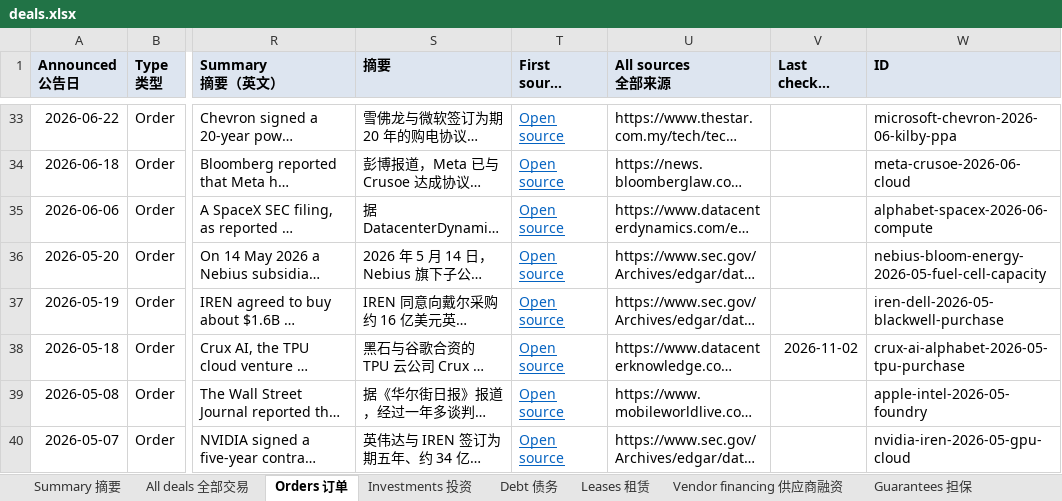
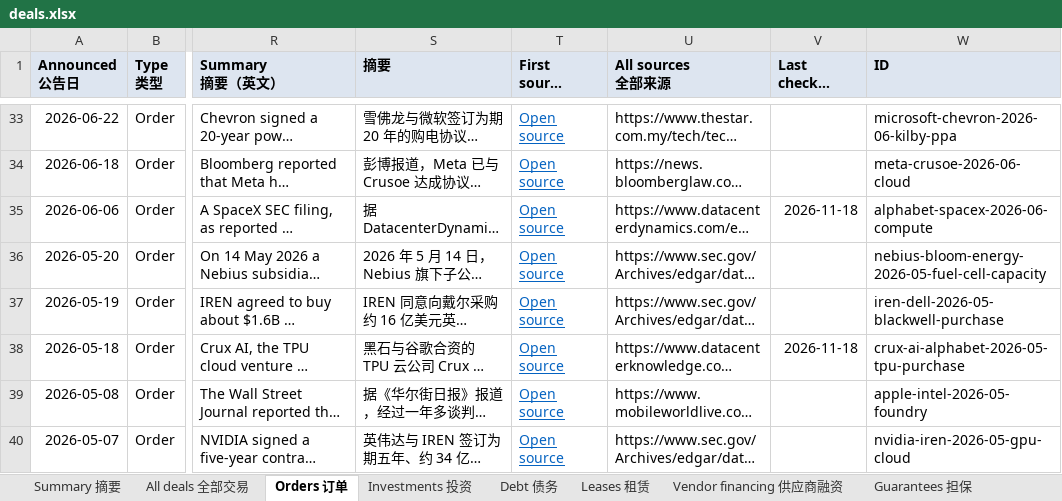
Before and after one commit to heyneww/GL-AI-live, an Excel workbook: data/v1/deals.xlsx, sheet Orders 订单, drawn as a sheet; only a part is shown, gaps mark what is left out; long unchanged cells end in …; values as stored, in another font and other column widths than the file's, no borders; the diff names each change by its address in the sheet, - before the commit and + after, or states it on an @@ line.

```diff
--- a/data/v1/deals.xlsx (sheet Orders 订单)
+++ b/data/v1/deals.xlsx (sheet Orders 订单)
-V35 (Last checked 最近核实): (empty)
+V35 (Last checked 最近核实): 2026-11-18
-V38 (Last checked 最近核实): 2026-11-02
+V38 (Last checked 最近核实): 2026-11-18
```
Also changed, not shown: sheet All deals 全部交易, sheet Guarantees 担保, sheet Summary 摘要, sheet Debt 债务, sheet Companies 公司, sheet Investments 投资, 1 more sheet, formulas that keep their value, 16 other files.
